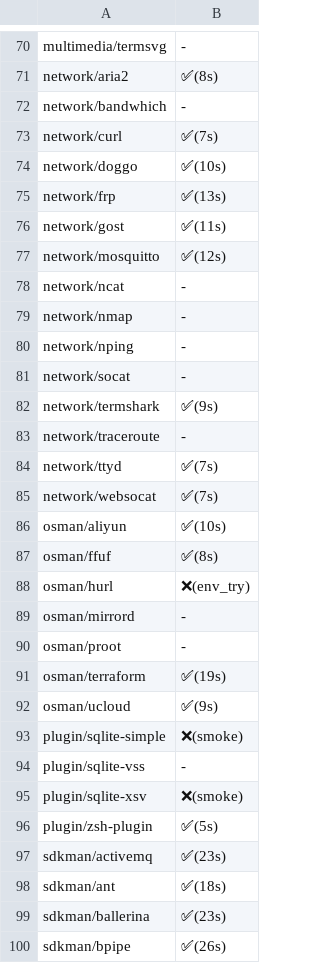
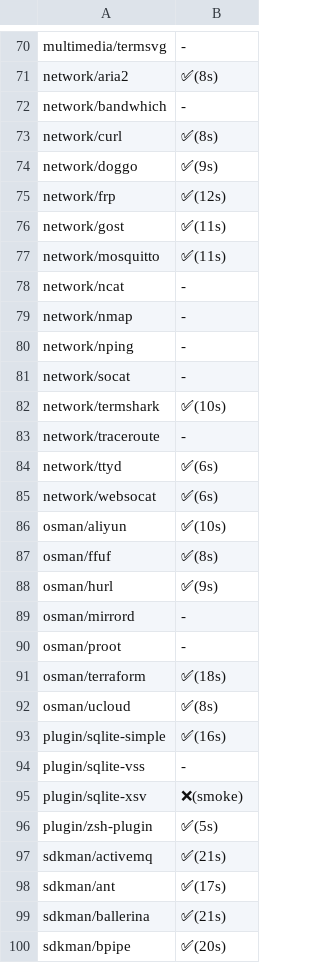
Before and after one commit to x-cmd/pkg, a CSV file: doc/smoke/win.x64.internet.csv, drawn as a sheet; only a part is shown, gaps mark what is left out; the diff covers the shown part only.

```diff
--- a/doc/smoke/win.x64.internet.csv
+++ b/doc/smoke/win.x64.internet.csv
@@ -72,7 +72,7 @@
  network/bandwhich , -
- network/curl , ✅(7s)
- network/doggo , ✅(10s)
- network/frp , ✅(13s)
+ network/curl , ✅(8s)
+ network/doggo , ✅(9s)
+ network/frp , ✅(12s)
  network/gost , ✅(11s)
- network/mosquitto , ✅(12s)
+ network/mosquitto , ✅(11s)
  network/ncat , -
@@ -81,14 +81,14 @@
  network/socat , -
- network/termshark , ✅(9s)
+ network/termshark , ✅(10s)
  network/traceroute , -
- network/ttyd , ✅(7s)
- network/websocat , ✅(7s)
+ network/ttyd , ✅(6s)
+ network/websocat , ✅(6s)
  osman/aliyun , ✅(10s)
  osman/ffuf , ✅(8s)
- osman/hurl , ❌(env_try)
+ osman/hurl , ✅(9s)
  osman/mirrord , -
  osman/proot , -
- osman/terraform , ✅(19s)
- osman/ucloud , ✅(9s)
- plugin/sqlite-simple , ❌(smoke)
+ osman/terraform , ✅(18s)
+ osman/ucloud , ✅(8s)
+ plugin/sqlite-simple , ✅(16s)
  plugin/sqlite-vss , -
@@ -96,5 +96,5 @@
  plugin/zsh-plugin , ✅(5s)
- sdkman/activemq , ✅(23s)
- sdkman/ant , ✅(18s)
- sdkman/ballerina , ✅(23s)
- sdkman/bpipe , ✅(26s)
+ sdkman/activemq , ✅(21s)
+ sdkman/ant , ✅(17s)
+ sdkman/ballerina , ✅(21s)
+ sdkman/bpipe , ✅(20s)
```
Also changed, not shown: 72 edited cells elsewhere in this file.
